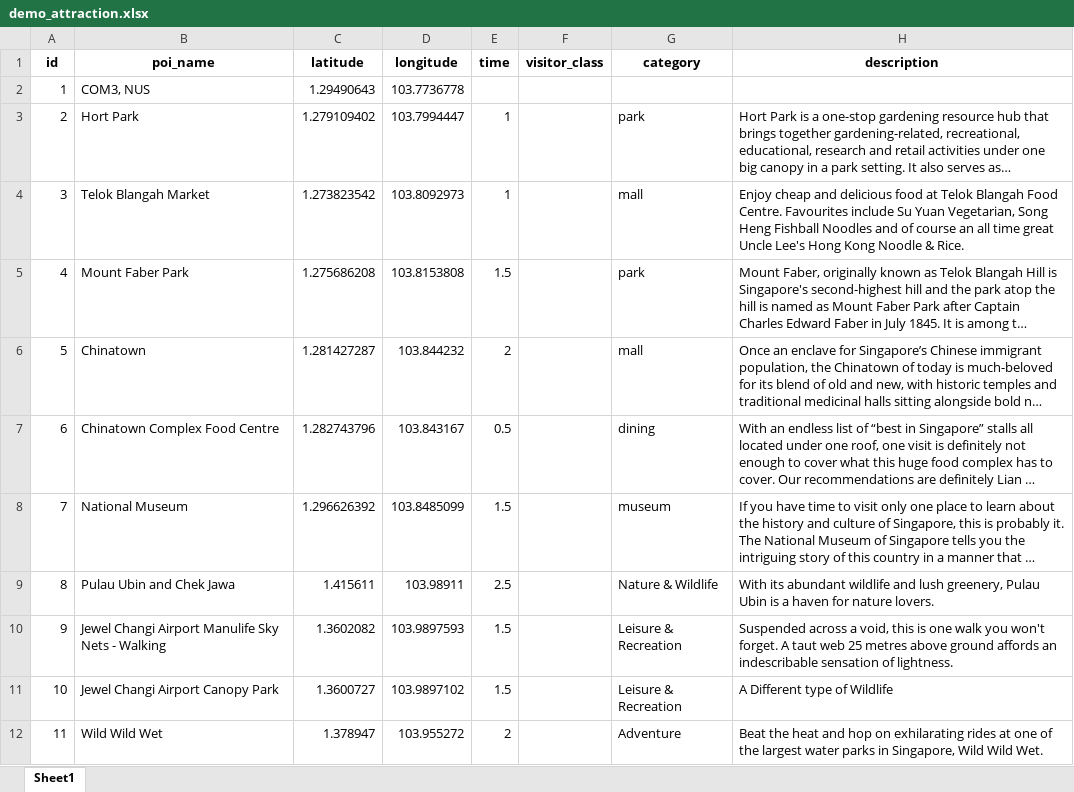
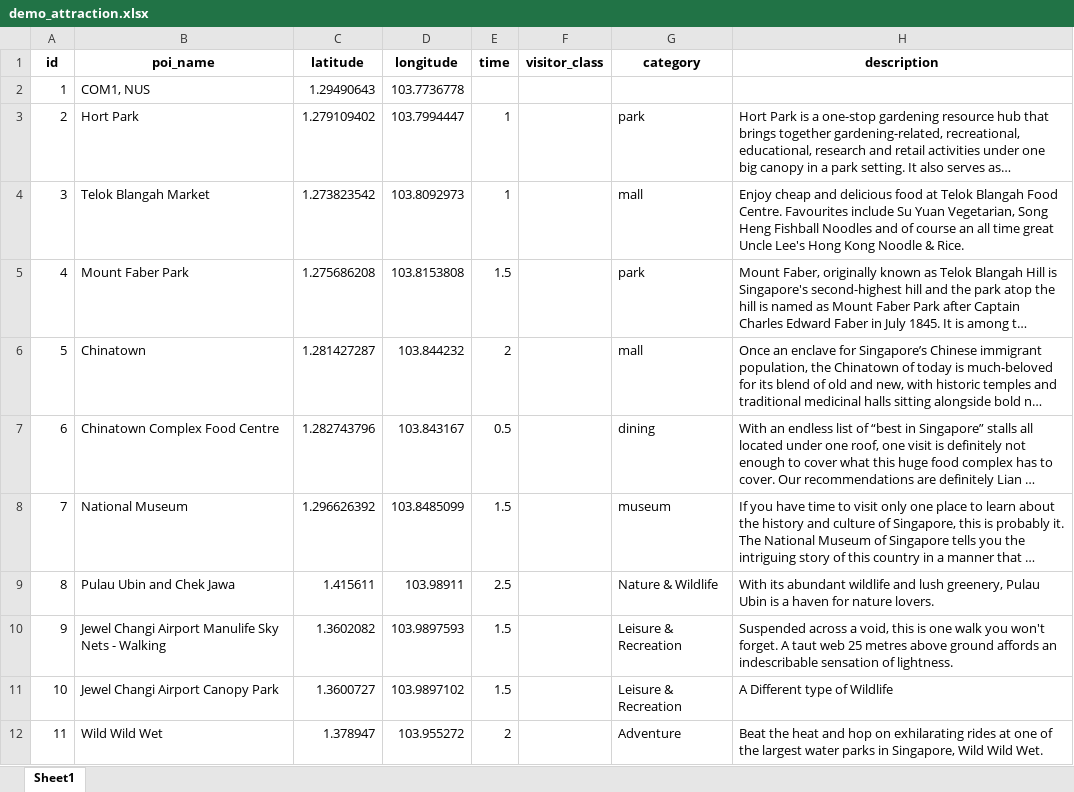
Before and after one commit to wong-fu-jie/CS5224-project-frontend, an Excel workbook: recommendation&keyword search/demo_attraction.xlsx, sheet Sheet1, drawn as a sheet; long unchanged cells end in …; values as stored, in another font and other column widths than the file's, no borders; the diff names each change by its address in the sheet, - before the commit and + after, or states it on an @@ line.

Commit message:
update demo_attraction.xlsx

```diff
--- a/recommendation&keyword search/demo_attraction.xlsx (sheet Sheet1)
+++ b/recommendation&keyword search/demo_attraction.xlsx (sheet Sheet1)
-B2 (poi_name): COM3, NUS
+B2 (poi_name): COM1, NUS
```
